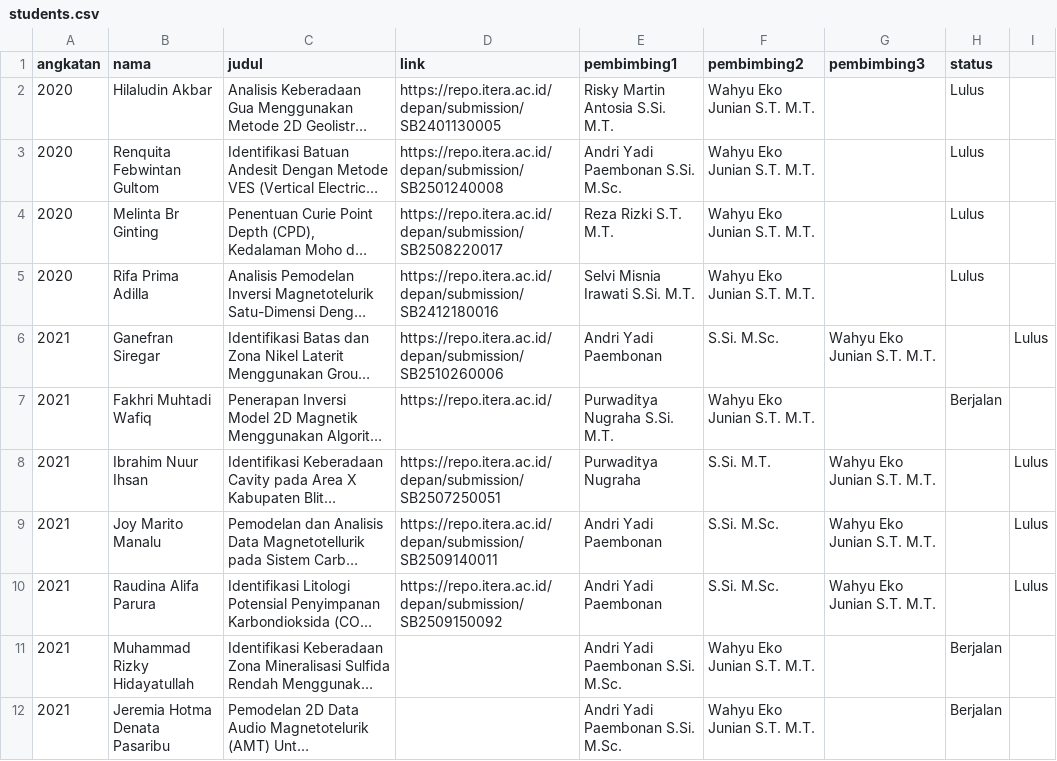
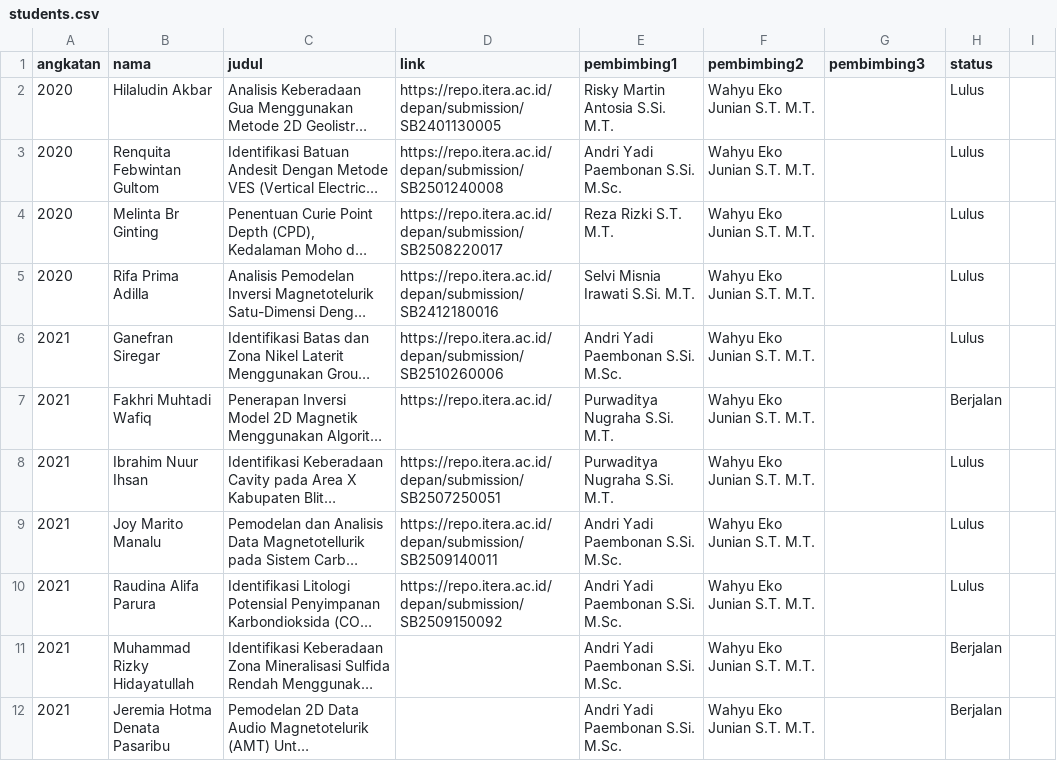
Before and after one commit to wahyuejunian/wejunian.github.io, a CSV file: data/students.csv, drawn as a sheet; only a part is shown; long unchanged cells end in …; the diff covers the shown part only; the diff names each change by its address in the sheet, - before the commit and + after, or states it on an @@ line.

Commit message:
Update student records in students.csv

```diff
--- a/data/students.csv
+++ b/data/students.csv
-E6 (pembimbing1): Andri Yadi Paembonan
+E6 (pembimbing1): Andri Yadi Paembonan S.Si. M.Sc.
-F6 (pembimbing2): S.Si. M.Sc.
+F6 (pembimbing2): Wahyu Eko Junian S.T. M.T.
-G6 (pembimbing3): Wahyu Eko Junian S.T. M.T.
+G6 (pembimbing3): (empty)
-H6 (status): (empty)
+H6 (status): Lulus
-I6: Lulus
+I6: (empty)
-E8 (pembimbing1): Purwaditya Nugraha
+E8 (pembimbing1): Purwaditya Nugraha S.Si. M.T.
-F8 (pembimbing2): S.Si. M.T.
+F8 (pembimbing2): Wahyu Eko Junian S.T. M.T.
-G8:G10 (pembimbing3): Wahyu Eko Junian S.T. M.T.
+G8:G10 (pembimbing3): (empty)
-H8:H10 (status): (empty)
+H8:H10 (status): Lulus
-I8:I10: Lulus
+I8:I10: (empty)
-E9:E10 (pembimbing1): Andri Yadi Paembonan
+E9:E10 (pembimbing1): Andri Yadi Paembonan S.Si. M.Sc.
-F9:F10 (pembimbing2): S.Si. M.Sc.
+F9:F10 (pembimbing2): Wahyu Eko Junian S.T. M.T.
```
Also changed, not shown: 6 removed rows elsewhere in this file.
